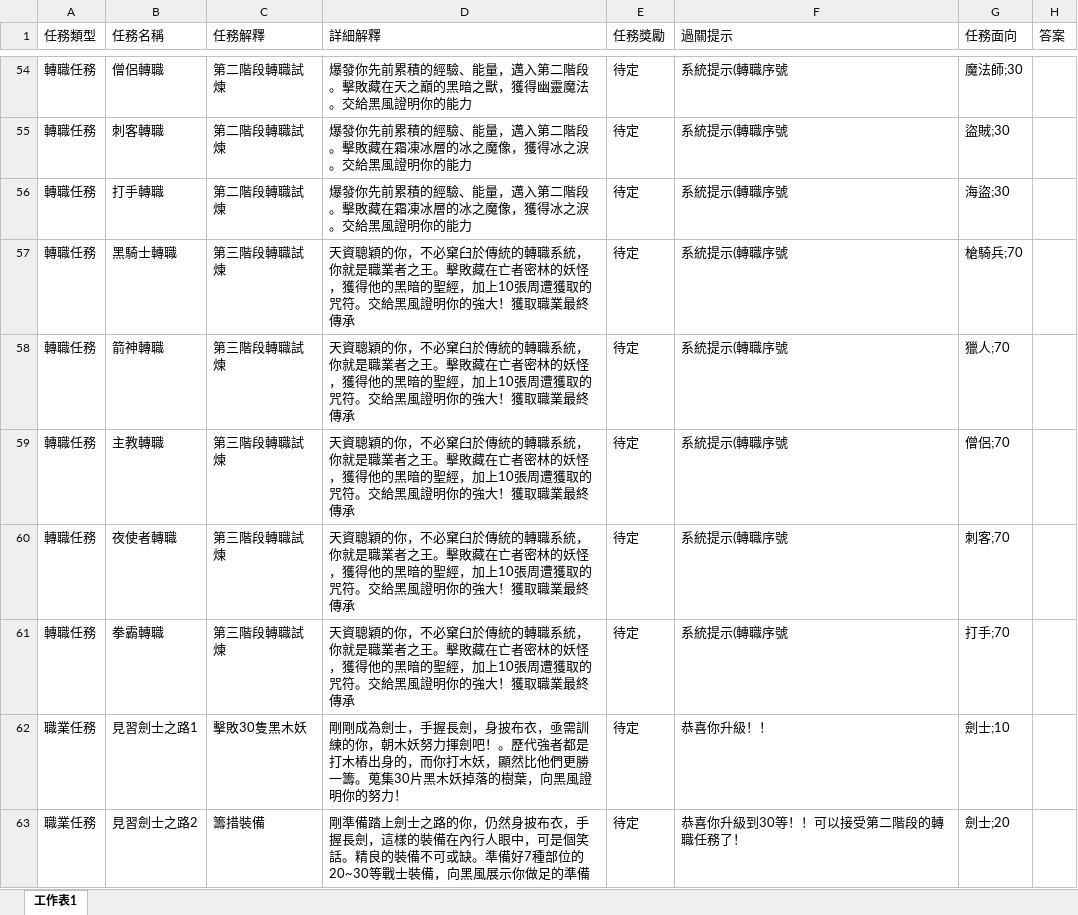
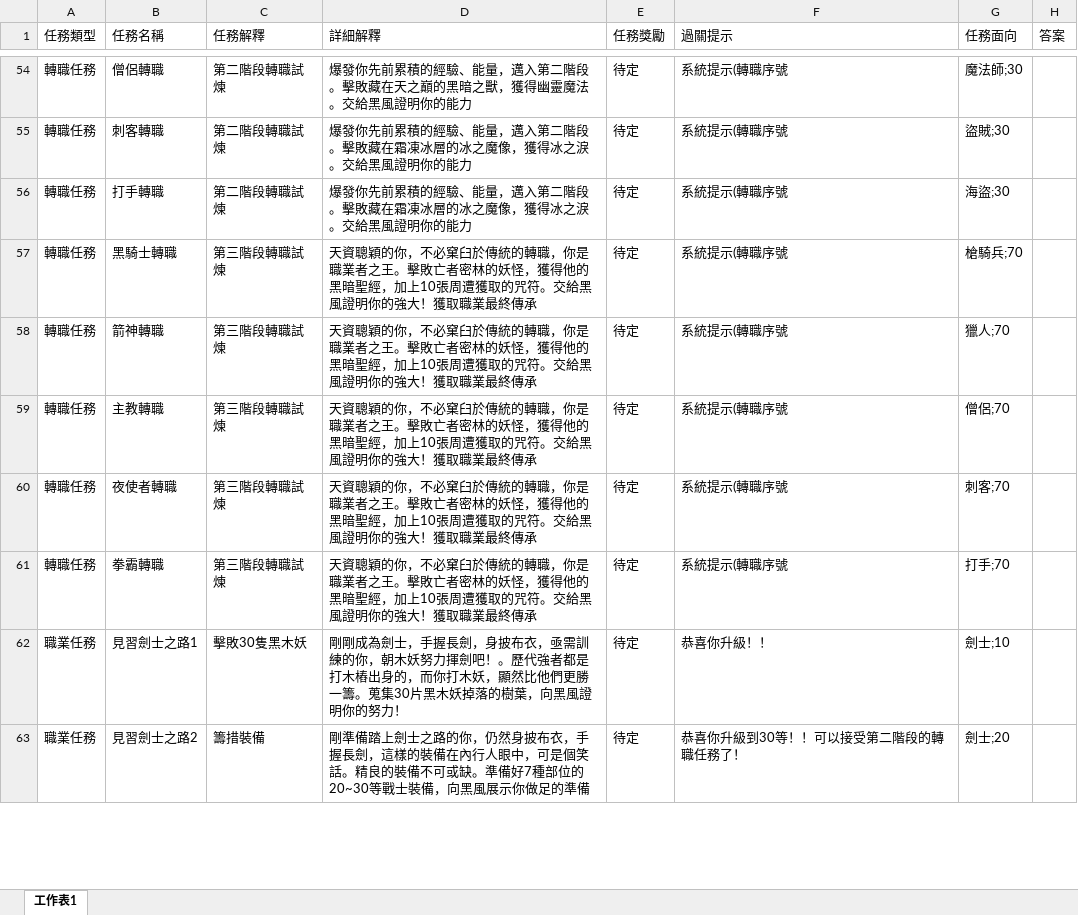
Before and after one commit to Kchoen/QuestSystem, an Excel workbook: 任務表.xlsx, sheet 工作表1, drawn as a sheet; only a part is shown, gaps mark what is left out; values as stored, in another font and other column widths than the file's, no borders; the diff names each change by its address in the sheet, - before the commit and + after, or states it on an @@ line.

Commit message:
任務更新

```diff
--- a/任務表.xlsx (sheet 工作表1)
+++ b/任務表.xlsx (sheet 工作表1)
-D57:D61 (詳細解釋): …統的轉職系統，你就是職業者之王。擊敗藏在亡者密林的妖怪，獲得他的黑暗的聖經，加…
+D57:D61 (詳細解釋): …統的轉職，你是職業者之王。擊敗亡者密林的妖怪，獲得他的黑暗聖經，加…
```
